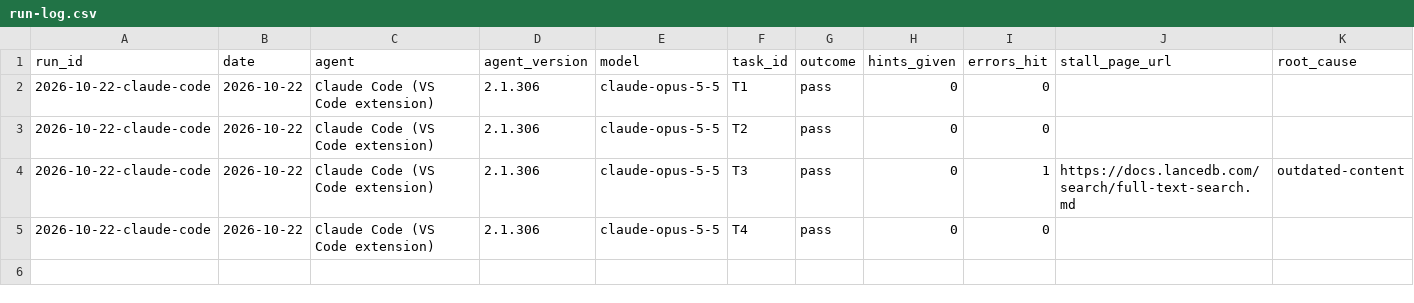
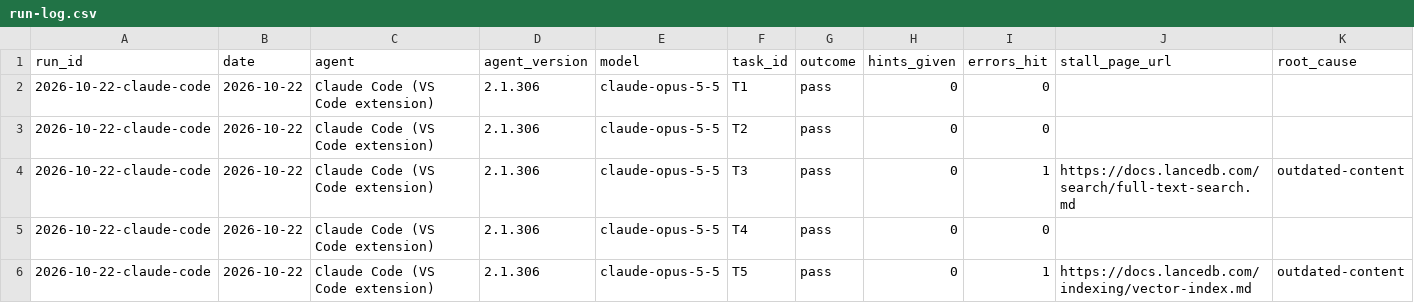
Before and after one commit to southpaw199/agent-ready-lancedb, a CSV file: reviews/agent-task-review/run-log.csv, drawn as a sheet; only a part is shown; rows hold the shown columns only; the diff names each change by its address in the sheet, - before the commit and + after, or states it on an @@ line.

```diff
--- a/reviews/agent-task-review/run-log.csv
+++ b/reviews/agent-task-review/run-log.csv
+row 6: 2026-10-22-claude-code | 2026-10-22 | Claude Code (VS Code extension) | 2.1.306 | claude-opus-5-5 | T5 | pass | 0 | 1 | https://docs.lancedb.com/indexing/vector-index.md | outdated-content
```
Also changed, not shown: 5 other files.
